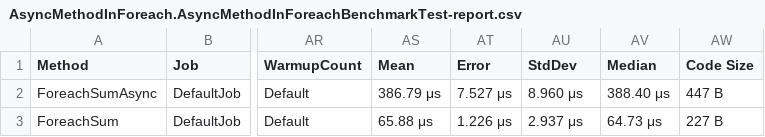
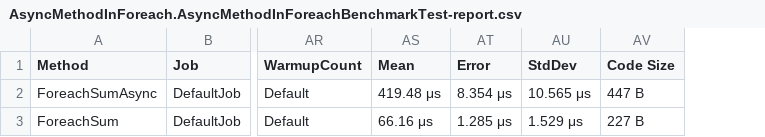
Before and after one commit to kkonczak/Experiments, a CSV file: BenchmarkDotNetTests/BenchmarkDotNetTests/AsyncMethodInForeach/results/AsyncMethodInForeach.AsyncMethodInForeachBenchmarkTest-report.csv, drawn as a sheet; only a part is shown, gaps mark what is left out; the diff names each change by its address in the sheet, - before the commit and + after, or states it on an @@ line.

Commit message:
Update results

```diff
--- a/BenchmarkDotNetTests/BenchmarkDotNetTests/AsyncMethodInForeach/results/AsyncMethodInForeach.AsyncMethodInForeachBenchmarkTest-report.csv
+++ b/BenchmarkDotNetTests/BenchmarkDotNetTests/AsyncMethodInForeach/results/AsyncMethodInForeach.AsyncMethodInForeachBenchmarkTest-report.csv
-column AV (Median), rows 2-3: 388.40 μs | 64.73 μs
-AS2 (Mean): 386.79 μs
+AS2 (Mean): 419.48 μs
-AT2 (Error): 7.527 μs
+AT2 (Error): 8.354 μs
-AU2 (StdDev): 8.960 μs
+AU2 (StdDev): 10.565 μs
-AS3 (Mean): 65.88 μs
+AS3 (Mean): 66.16 μs
-AT3 (Error): 1.226 μs
+AT3 (Error): 1.285 μs
-AU3 (StdDev): 2.937 μs
+AU3 (StdDev): 1.529 μs
```
Also changed, not shown: 5 other files.
